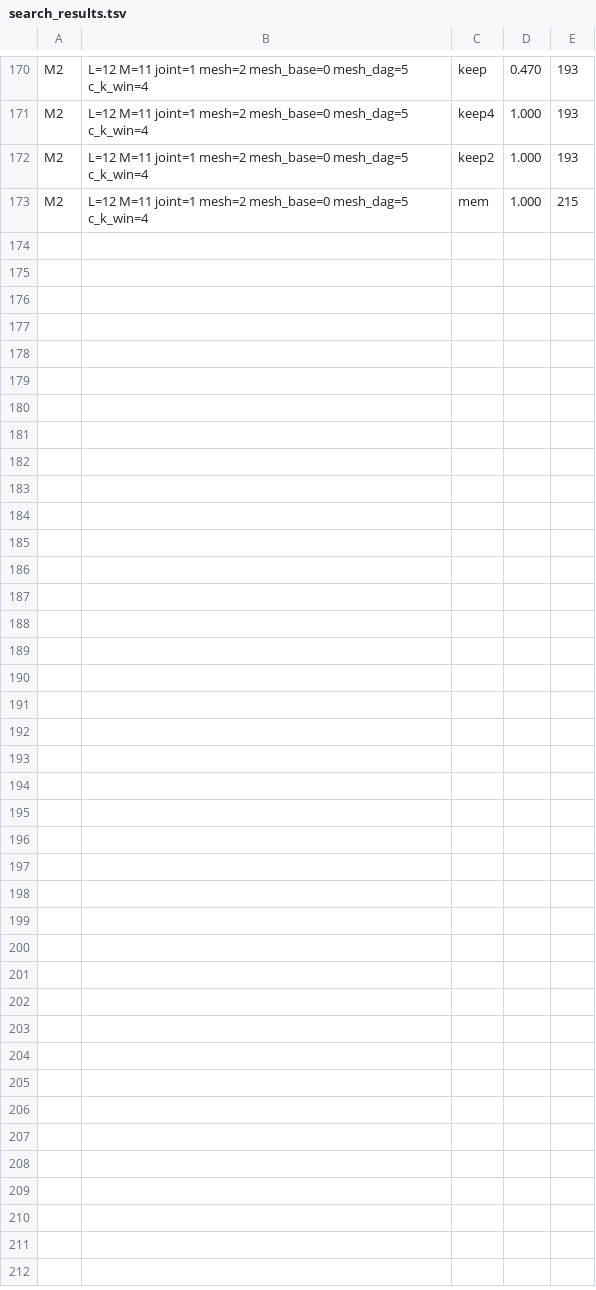
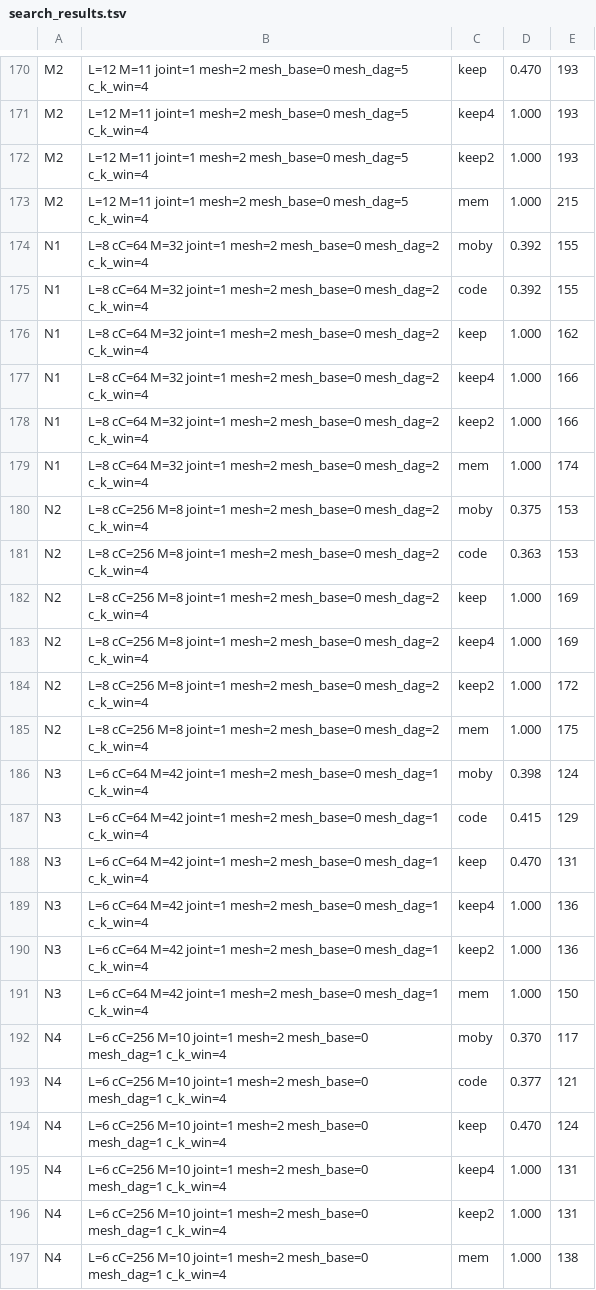
Before and after one commit to ChangweiZhou/digitalbaby, a TSV file: NEWNET/search_results.tsv, drawn as a sheet; only a part is shown, gaps mark what is left out; the diff names each change by its address in the sheet, - before the commit and + after, or states it on an @@ line.

```diff
--- a/NEWNET/search_results.tsv
+++ b/NEWNET/search_results.tsv
+row 174: N1 | L=8 cC=64 M=32 joint=1 mesh=2 mesh_base=0 mesh_dag=2 c_k_win=4 | moby | 0.392 | 155
+row 175: N1 | L=8 cC=64 M=32 joint=1 mesh=2 mesh_base=0 mesh_dag=2 c_k_win=4 | code | 0.392 | 155
+row 176: N1 | L=8 cC=64 M=32 joint=1 mesh=2 mesh_base=0 mesh_dag=2 c_k_win=4 | keep | 1.000 | 162
+row 177: N1 | L=8 cC=64 M=32 joint=1 mesh=2 mesh_base=0 mesh_dag=2 c_k_win=4 | keep4 | 1.000 | 166
+row 178: N1 | L=8 cC=64 M=32 joint=1 mesh=2 mesh_base=0 mesh_dag=2 c_k_win=4 | keep2 | 1.000 | 166
+row 179: N1 | L=8 cC=64 M=32 joint=1 mesh=2 mesh_base=0 mesh_dag=2 c_k_win=4 | mem | 1.000 | 174
+row 180: N2 | L=8 cC=256 M=8 joint=1 mesh=2 mesh_base=0 mesh_dag=2 c_k_win=4 | moby | 0.375 | 153
+row 181: N2 | L=8 cC=256 M=8 joint=1 mesh=2 mesh_base=0 mesh_dag=2 c_k_win=4 | code | 0.363 | 153
+row 182: N2 | L=8 cC=256 M=8 joint=1 mesh=2 mesh_base=0 mesh_dag=2 c_k_win=4 | keep | 1.000 | 169
+row 183: N2 | L=8 cC=256 M=8 joint=1 mesh=2 mesh_base=0 mesh_dag=2 c_k_win=4 | keep4 | 1.000 | 169
+row 184: N2 | L=8 cC=256 M=8 joint=1 mesh=2 mesh_base=0 mesh_dag=2 c_k_win=4 | keep2 | 1.000 | 172
+row 185: N2 | L=8 cC=256 M=8 joint=1 mesh=2 mesh_base=0 mesh_dag=2 c_k_win=4 | mem | 1.000 | 175
+row 186: N3 | L=6 cC=64 M=42 joint=1 mesh=2 mesh_base=0 mesh_dag=1 c_k_win=4 | moby | 0.398 | 124
+row 187: N3 | L=6 cC=64 M=42 joint=1 mesh=2 mesh_base=0 mesh_dag=1 c_k_win=4 | code | 0.415 | 129
+row 188: N3 | L=6 cC=64 M=42 joint=1 mesh=2 mesh_base=0 mesh_dag=1 c_k_win=4 | keep | 0.470 | 131
+row 189: N3 | L=6 cC=64 M=42 joint=1 mesh=2 mesh_base=0 mesh_dag=1 c_k_win=4 | keep4 | 1.000 | 136
+row 190: N3 | L=6 cC=64 M=42 joint=1 mesh=2 mesh_base=0 mesh_dag=1 c_k_win=4 | keep2 | 1.000 | 136
+row 191: N3 | L=6 cC=64 M=42 joint=1 mesh=2 mesh_base=0 mesh_dag=1 c_k_win=4 | mem | 1.000 | 150
+row 192: N4 | L=6 cC=256 M=10 joint=1 mesh=2 mesh_base=0 mesh_dag=1 c_k_win=4 | moby | 0.370 | 117
+row 193: N4 | L=6 cC=256 M=10 joint=1 mesh=2 mesh_base=0 mesh_dag=1 c_k_win=4 | code | 0.377 | 121
+row 194: N4 | L=6 cC=256 M=10 joint=1 mesh=2 mesh_base=0 mesh_dag=1 c_k_win=4 | keep | 0.470 | 124
+row 195: N4 | L=6 cC=256 M=10 joint=1 mesh=2 mesh_base=0 mesh_dag=1 c_k_win=4 | keep4 | 1.000 | 131
+row 196: N4 | L=6 cC=256 M=10 joint=1 mesh=2 mesh_base=0 mesh_dag=1 c_k_win=4 | keep2 | 1.000 | 131
+row 197: N4 | L=6 cC=256 M=10 joint=1 mesh=2 mesh_base=0 mesh_dag=1 c_k_win=4 | mem | 1.000 | 138
```
Also changed, not shown: 1 other file.
